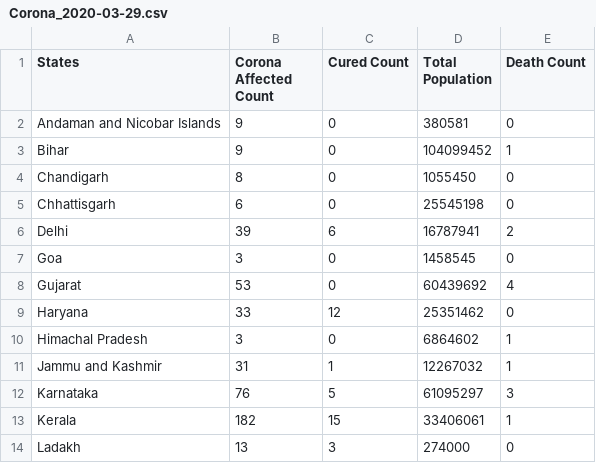
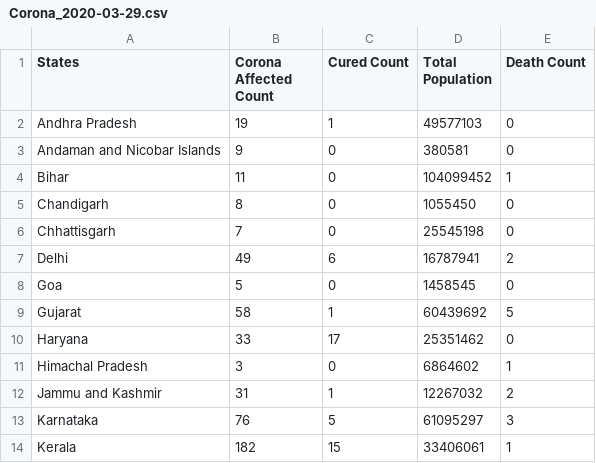
Before and after one commit to 94mrinmoy/indiacovid19, a CSV file: Corona_2020-03-29.csv, drawn as a sheet; only a part is shown; the shorter side is filled out with more unchanged rows; the diff covers the shown part only.

```diff
--- a/Corona_2020-03-29.csv
+++ b/Corona_2020-03-29.csv
@@ -1,12 +1,13 @@
 States,Corona Affected Count,Cured Count,Total Population,Death Count
+Andhra Pradesh,19,1,49577103,0
 Andaman and Nicobar Islands,9,0,380581,0
-Bihar,9,0,104099452,1
+Bihar,11,0,104099452,1
 Chandigarh,8,0,1055450,0
-Chhattisgarh,6,0,25545198,0
-Delhi,39,6,16787941,2
-Goa,3,0,1458545,0
-Gujarat,53,0,60439692,4
-Haryana,33,12,25351462,0
+Chhattisgarh,7,0,25545198,0
+Delhi,49,6,16787941,2
+Goa,5,0,1458545,0
+Gujarat,58,1,60439692,5
+Haryana,33,17,25351462,0
 Himachal Pradesh,3,0,6864602,1
-Jammu and Kashmir,31,1,12267032,1
+Jammu and Kashmir,31,1,12267032,2
 Karnataka,76,5,61095297,3
```
Also changed, not shown: 1 removed row, 4 moved rows and 9 edited cells elsewhere in this file, 9 other files.
